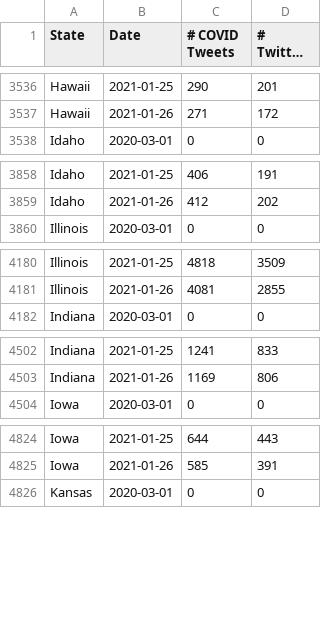
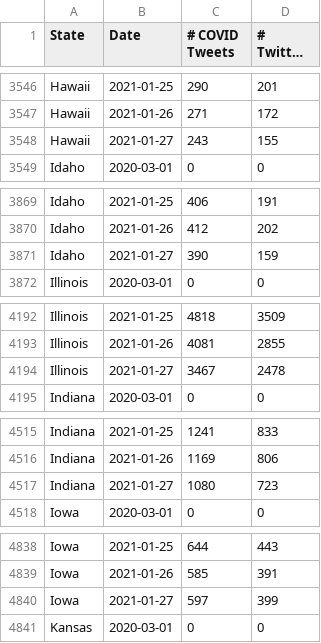
Before and after one commit to gtsherman/covid19-data, a CSV file: state-covid-tweets.csv, drawn as a sheet; only a part is shown, gaps mark what is left out; long unchanged cells end in …; the diff covers the shown part only; the diff names each change by its address in the sheet, - before the commit and + after, or states it on an @@ line.

```diff
--- a/state-covid-tweets.csv
+++ b/state-covid-tweets.csv
+row 3548: Hawaii | 2021-01-27 | 243 | 155
+row 3871: Idaho | 2021-01-27 | 390 | 159
+row 4194: Illinois | 2021-01-27 | 3467 | 2478
+row 4517: Indiana | 2021-01-27 | 1080 | 723
+row 4840: Iowa | 2021-01-27 | 597 | 399
```
Also changed, not shown: 45 added rows elsewhere in this file, state-symptom-counts.csv, 1 other file.
